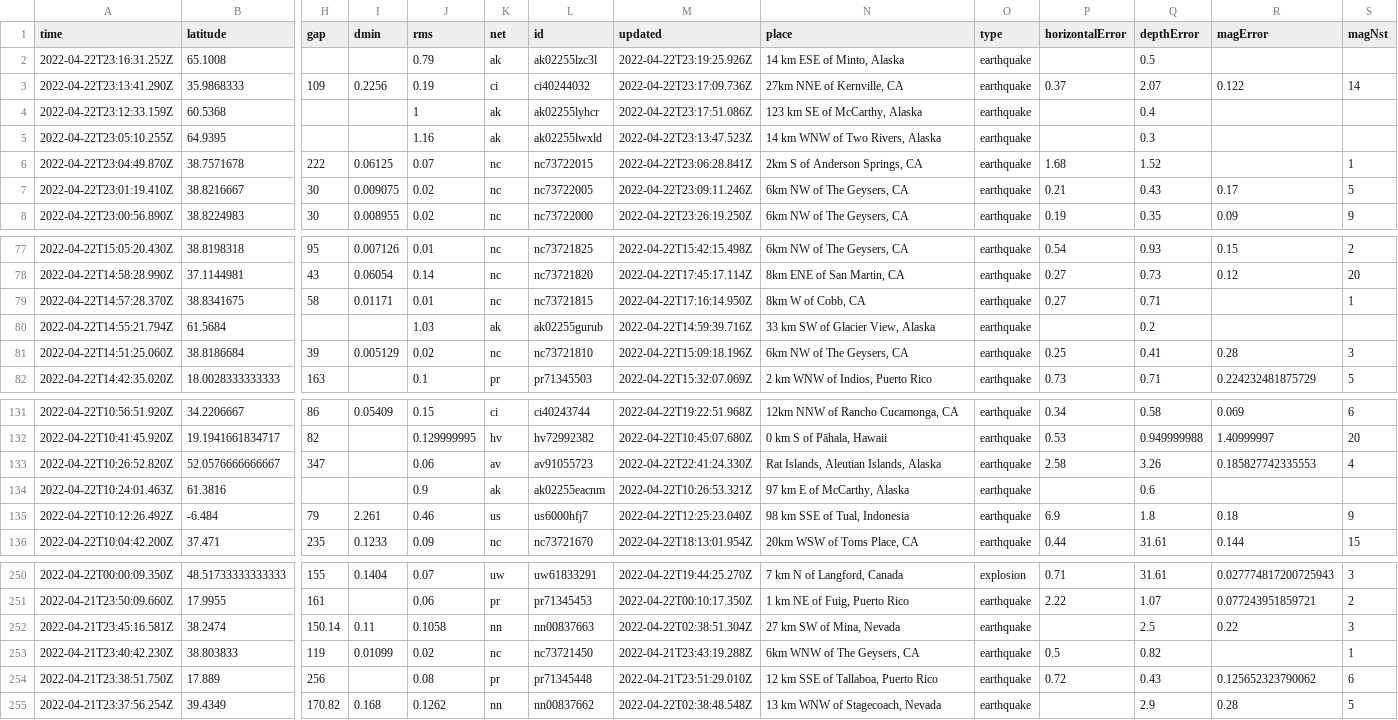
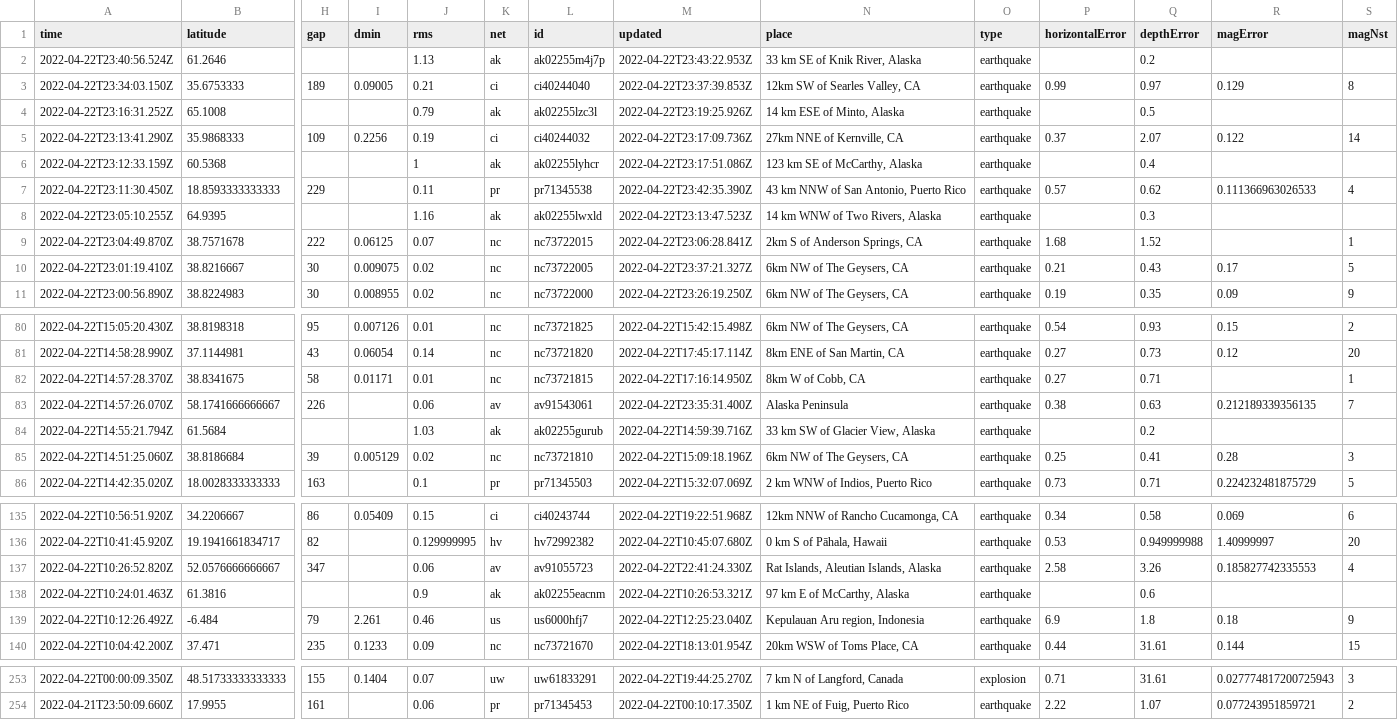
Before and after one commit to lizmurray3/my-data-robot, a CSV file: usgs_current.csv, drawn as a sheet; only a part is shown, gaps mark what is left out; removed rows and columns are numbered as before the commit, all else as after; rows hold the shown columns only; the diff covers the shown part only; the diff names each change by its address in the sheet, - before the commit and + after, or states it on an @@ line.

```diff
--- a/usgs_current.csv
+++ b/usgs_current.csv
+row 2: 2022-04-22T23:40:56.524Z | 61.2646 |  |  | 1.13 | ak | ak02255m4j7p | 2022-04-22T23:43:22.953Z | 33 km SE of Knik River, Alaska | earthquake |  | 0.2
+row 3: 2022-04-22T23:34:03.150Z | 35.6753333 | 189 | 0.09005 | 0.21 | ci | ci40244040 | 2022-04-22T23:37:39.853Z | 12km SW of Searles Valley, CA | earthquake | 0.99 | 0.97 | 0.129 | 8
+row 7: 2022-04-22T23:11:30.450Z | 18.8593333333333 | 229 |  | 0.11 | pr | pr71345538 | 2022-04-22T23:42:35.390Z | 43 km NNW of San Antonio, Puerto Rico | earthquake | 0.57 | 0.62 | 0.111366963026533 | 4
-M10 (updated): 2022-04-22T23:09:11.246Z
+M10 (updated): 2022-04-22T23:37:21.327Z
+row 83: 2022-04-22T14:57:26.070Z | 58.1741666666667 | 226 |  | 0.06 | av | av91543061 | 2022-04-22T23:35:31.400Z | Alaska Peninsula | earthquake | 0.38 | 0.63 | 0.212189339356135 | 7
-N139 (place): 98 km SSE of Tual, Indonesia
+N139 (place): Kepulauan Aru region, Indonesia
-row 252: 2022-04-21T23:45:16.581Z | 38.2474 | 150.14 | 0.11 | 0.1058 | nn | nn00837663 | 2022-04-22T02:38:51.304Z | 27 km SW of Mina, Nevada | earthquake |  | 2.5 | 0.22 | 3
-row 253: 2022-04-21T23:40:42.230Z | 38.803833 | 119 | 0.01099 | 0.02 | nc | nc73721450 | 2022-04-21T23:43:19.288Z | 6km WNW of The Geysers, CA | earthquake | 0.5 | 0.82 |  | 1
-row 254: 2022-04-21T23:38:51.750Z | 17.889 | 256 |  | 0.08 | pr | pr71345448 | 2022-04-21T23:51:29.010Z | 12 km SSE of Tallaboa, Puerto Rico | earthquake | 0.72 | 0.43 | 0.125652323790062 | 6
-row 255: 2022-04-21T23:37:56.254Z | 39.4349 | 170.82 | 0.168 | 0.1262 | nn | nn00837662 | 2022-04-22T02:38:48.548Z | 13 km WNW of Stagecoach, Nevada | earthquake |  | 2.9 | 0.28 | 5
```
Also changed, not shown: 1 removed row and 3 edited cells elsewhere in this file.
